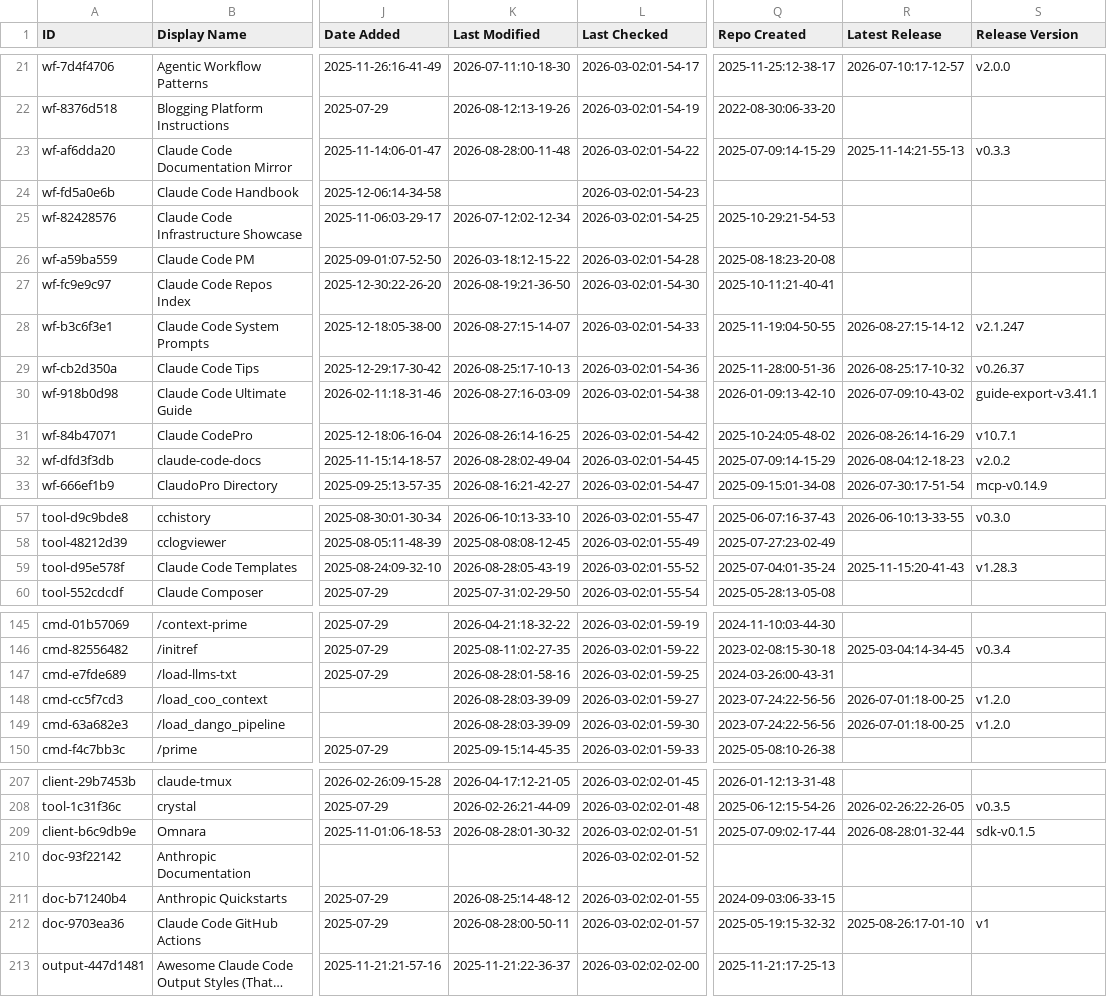
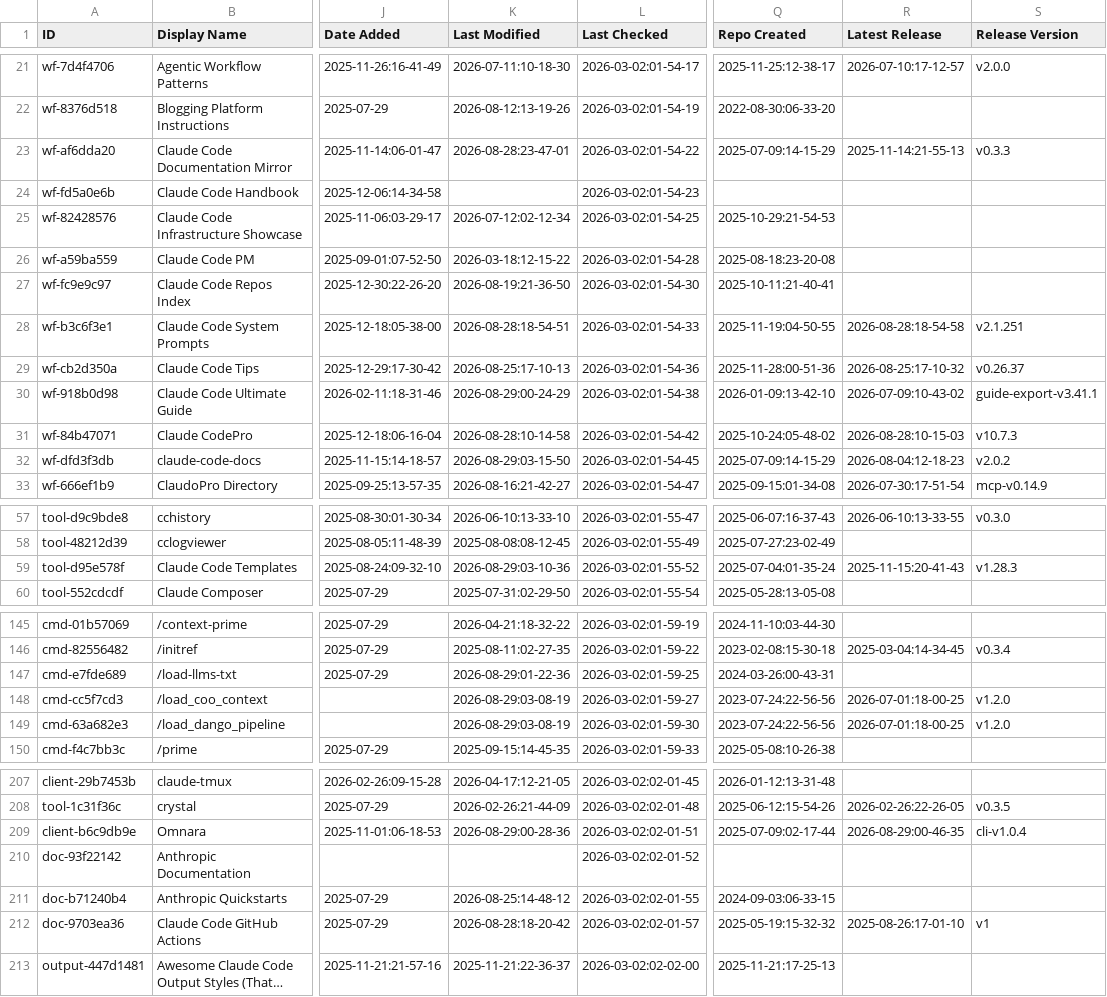
Before and after one commit to nicofierrov/awesome-claude-code, a CSV file: THE_RESOURCES_TABLE.csv, drawn as a sheet; only a part is shown, gaps mark what is left out; long unchanged cells end in …; the diff covers the shown part only; the diff names each change by its address in the sheet, - before the commit and + after, or states it on an @@ line.

```diff
--- a/THE_RESOURCES_TABLE.csv
+++ b/THE_RESOURCES_TABLE.csv
-K23 (Last Modified): 2026-08-28:00-11-48
+K23 (Last Modified): 2026-08-28:23-47-01
-K28 (Last Modified): 2026-08-27:15-14-07
+K28 (Last Modified): 2026-08-28:18-54-51
-R28 (Latest Release): 2026-08-27:15-14-12
+R28 (Latest Release): 2026-08-28:18-54-58
-S28 (Release Version): v2.1.247
+S28 (Release Version): v2.1.251
-K30 (Last Modified): 2026-08-27:16-03-09
+K30 (Last Modified): 2026-08-29:00-24-29
-K31 (Last Modified): 2026-08-26:14-16-25
+K31 (Last Modified): 2026-08-28:10-14-58
-R31 (Latest Release): 2026-08-26:14-16-29
+R31 (Latest Release): 2026-08-28:10-15-03
-S31 (Release Version): v10.7.1
+S31 (Release Version): v10.7.3
-K32 (Last Modified): 2026-08-28:02-49-04
+K32 (Last Modified): 2026-08-29:03-15-50
-K59 (Last Modified): 2026-08-28:05-43-19
+K59 (Last Modified): 2026-08-29:03-10-36
-K147 (Last Modified): 2026-08-28:01-58-16
+K147 (Last Modified): 2026-08-29:01-22-36
-K148:K149 (Last Modified): 2026-08-28:03-39-09
+K148:K149 (Last Modified): 2026-08-29:03-08-19
-K209 (Last Modified): 2026-08-28:01-30-32
+K209 (Last Modified): 2026-08-29:00-28-36
-R209 (Latest Release): 2026-08-28:01-32-44
+R209 (Latest Release): 2026-08-29:00-46-35
-S209 (Release Version): sdk-v0.1.5
+S209 (Release Version): cli-v1.0.4
-K212 (Last Modified): 2026-08-28:00-50-11
+K212 (Last Modified): 2026-08-28:18-20-42
```
Also changed, not shown: 30 edited cells elsewhere in this file.
